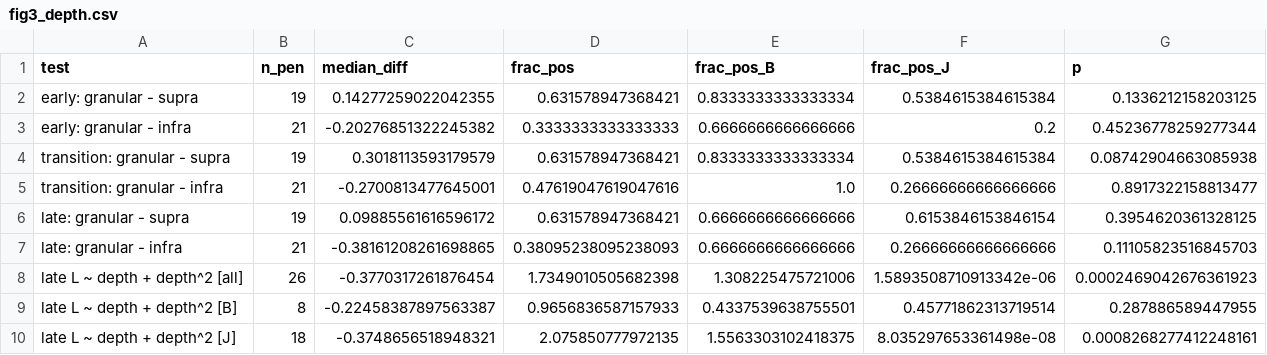
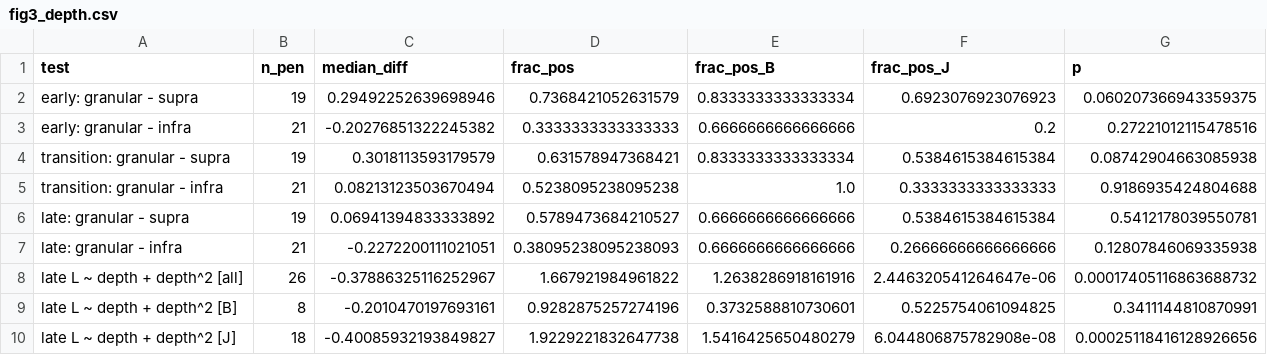
Before and after one commit to bmitchell1092/v1-laminar-binocular, a CSV file: docs/qc/fig3_depth.csv, drawn as a sheet.

```diff
--- a/docs/qc/fig3_depth.csv
+++ b/docs/qc/fig3_depth.csv
@@ -1,10 +1,10 @@
 test,n_pen,median_diff,frac_pos,frac_pos_B,frac_pos_J,p
-early: granular - supra,19,0.14277259022042355,0.631578947368421,0.8333333333333334,0.5384615384615384,0.1336212158203125
-early: granular - infra,21,-0.20276851322245382,0.3333333333333333,0.6666666666666666,0.2,0.45236778259277344
+early: granular - supra,19,0.29492252639698946,0.7368421052631579,0.8333333333333334,0.6923076923076923,0.060207366943359375
+early: granular - infra,21,-0.20276851322245382,0.3333333333333333,0.6666666666666666,0.2,0.27221012115478516
 transition: granular - supra,19,0.3018113593179579,0.631578947368421,0.8333333333333334,0.5384615384615384,0.08742904663085938
-transition: granular - infra,21,-0.2700813477645001,0.47619047619047616,1.0,0.26666666666666666,0.8917322158813477
-late: granular - supra,19,0.09885561616596172,0.631578947368421,0.6666666666666666,0.6153846153846154,0.3954620361328125
-late: granular - infra,21,-0.38161208261698865,0.38095238095238093,0.6666666666666666,0.26666666666666666,0.11105823516845703
-late L ~ depth + depth^2 [all],26,-0.3770317261876454,1.7349010505682398,1.308225475721006,1.5893508710913342e-06,0.0002469042676361923
-late L ~ depth + depth^2 [B],8,-0.22458387897563387,0.9656836587157933,0.4337539638755501,0.45771862313719514,0.287886589447955
-late L ~ depth + depth^2 [J],18,-0.3748656518948321,2.075850777972135,1.5563303102418375,8.035297653361498e-08,0.0008268277412248161
+transition: granular - infra,21,0.08213123503670494,0.5238095238095238,1.0,0.3333333333333333,0.9186935424804688
+late: granular - supra,19,0.06941394833333892,0.5789473684210527,0.6666666666666666,0.5384615384615384,0.5412178039550781
+late: granular - infra,21,-0.2272200111021051,0.38095238095238093,0.6666666666666666,0.26666666666666666,0.12807846069335938
+late L ~ depth + depth^2 [all],26,-0.37886325116252967,1.667921984961822,1.2638286918161916,2.446320541264647e-06,0.00017405116863688732
+late L ~ depth + depth^2 [B],8,-0.2010470197693161,0.9282875257274196,0.3732588810730601,0.5225754061094825,0.3411144810870991
+late L ~ depth + depth^2 [J],18,-0.40085932193849827,1.9229221832647738,1.5416425650480279,6.044806875782908e-08,0.00025118416128926656
```
Also changed, not shown: docs/qc/dichoptic_csd_grand_average.csv, docs/qc/dichoptic_csd_summary.csv, 41 other files.
